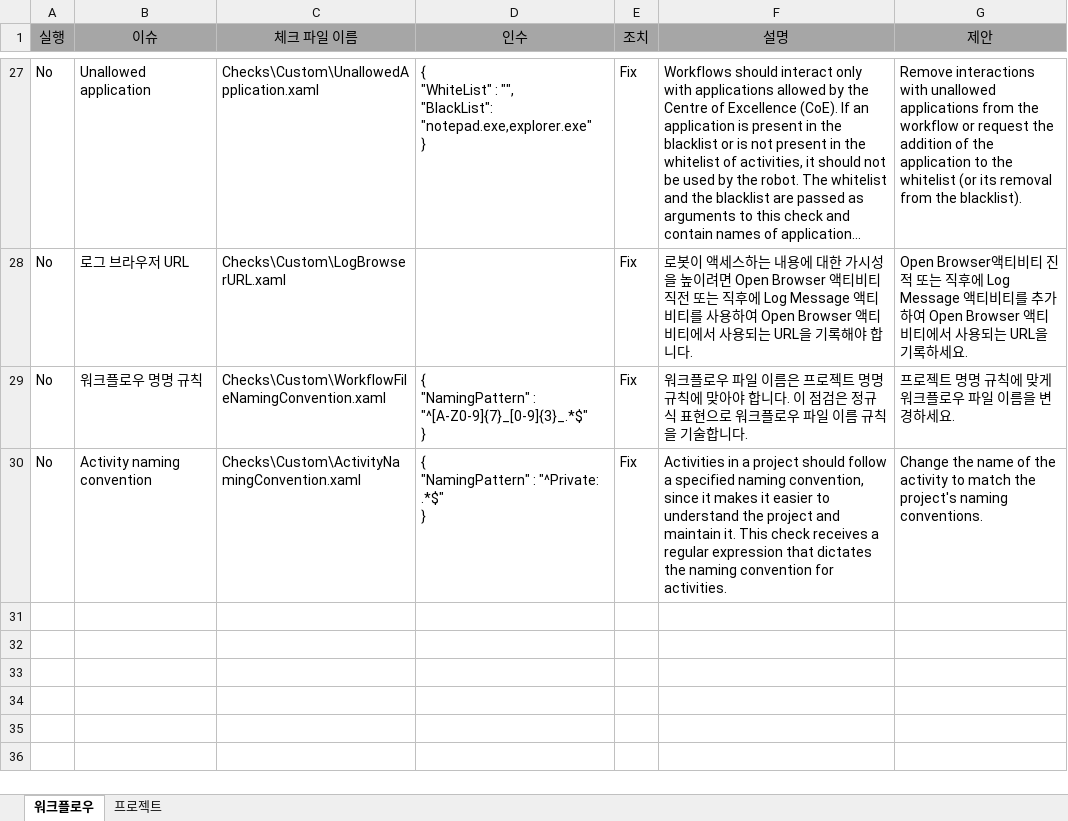
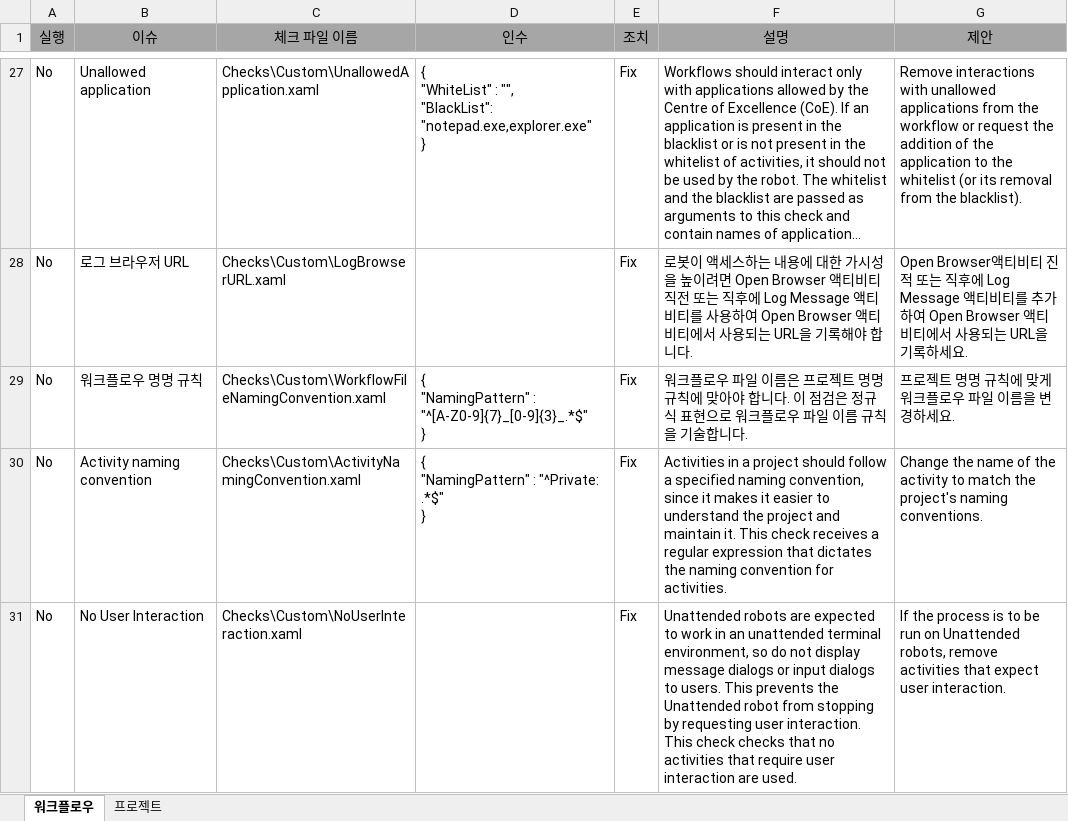
Before and after one commit to UiPath/Workflow-Inspector, an Excel workbook: Config/KO/Checklist.xlsx, sheet 워크플로우, drawn as a sheet; only a part is shown, gaps mark what is left out; long unchanged cells end in …; values as stored, in another font and other column widths than the file's, no borders; ↵ is a line break in a cell; the diff names each change by its address in the sheet, - before the commit and + after, or states it on an @@ line.

```diff
--- a/Config/KO/Checklist.xlsx (sheet 워크플로우)
+++ b/Config/KO/Checklist.xlsx (sheet 워크플로우)
+row 31: No | No User Interaction | Checks\Custom\NoUserInteraction.xaml |  | Fix | Unattended robots are expected to work in an unattended terminal environment, so do not display message dialogs or input dialogs to users. This prevents the Unattended robot from stopping by requesting user interaction. ↵ This check checks that no activities that require user interaction are used. | If the process is to be run on Unattended robots, remove activities that expect user interaction.
```
Also changed, not shown: Config/EN/Checklist.xlsx, Config/JA/Checklist.xlsx, 2 other files.
